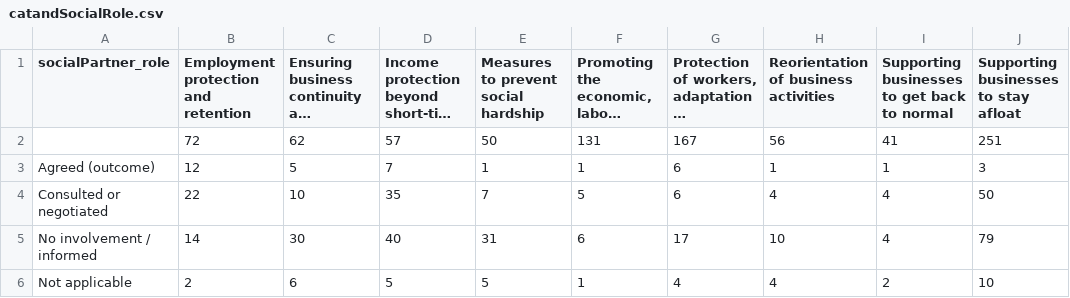
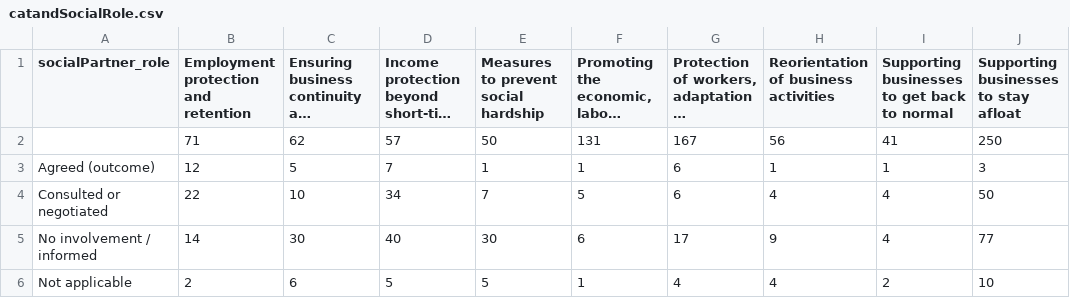
Before and after one commit to eurofound/static, a CSV file: covid19db/datawrapper/catandSocialRole.csv, drawn as a sheet; long unchanged cells end in …; the diff names each change by its address in the sheet, - before the commit and + after, or states it on an @@ line.

```diff
--- a/covid19db/datawrapper/catandSocialRole.csv
+++ b/covid19db/datawrapper/catandSocialRole.csv
-B2: 72
+B2: 71
-J2: 251
+J2: 250
-D4: 35
+D4: 34
-E5: 31
+E5: 30
-H5: 10
+H5: 9
-J5: 79
+J5: 77
```
Also changed, not shown: covid19db/datawrapper/categories.csv, covid19db/datawrapper/categoriesCompact.csv, 25 other files.
